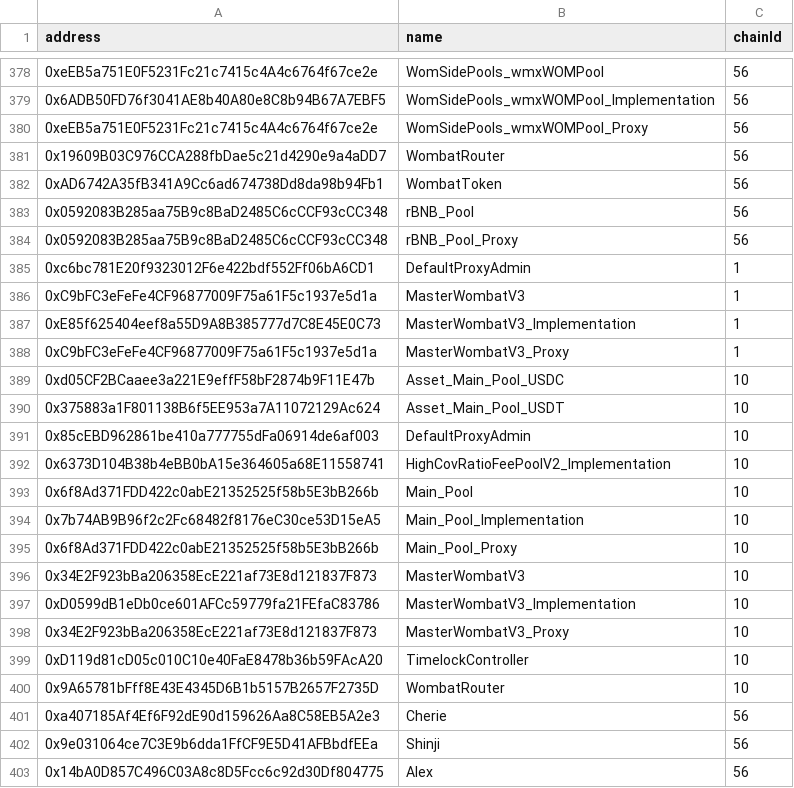
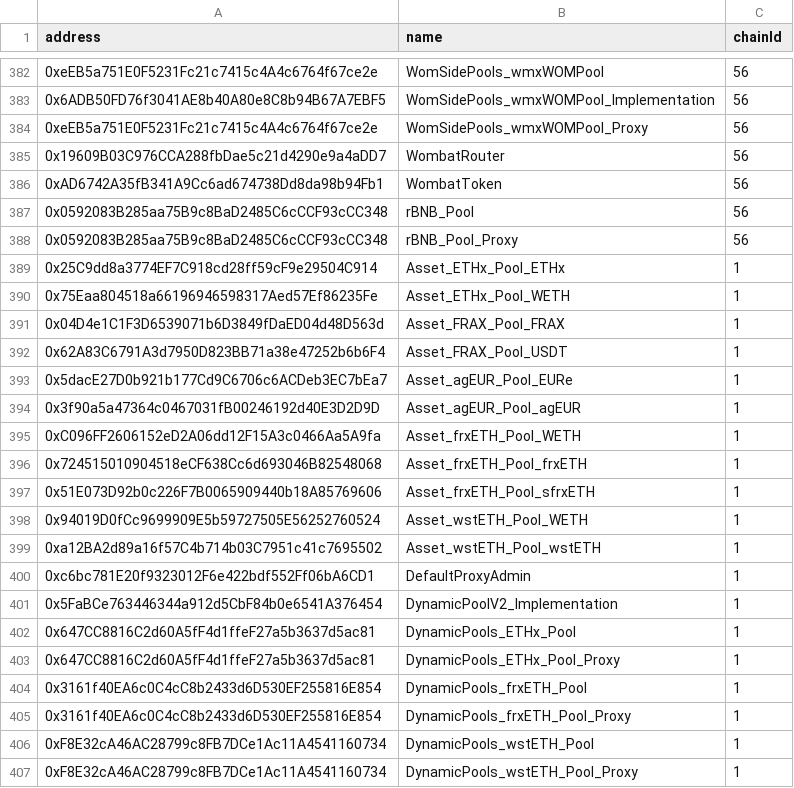
Before and after one commit to Sotatek-PhucTa/wombat, a CSV file: address-book.csv, drawn as a sheet; only a part is shown, gaps mark what is left out; the shorter side is filled out with more unchanged rows; the diff covers the shown part only.

```diff
--- a/address-book.csv
+++ b/address-book.csv
@@ -384,2 +388,20 @@ address,name,chainId
 0x0592083B285aa75B9c8BaD2485C6cCCF93cCC348,rBNB_Pool_Proxy,56
+0x25C9dd8a3774EF7C918cd28ff59cF9e29504C914,Asset_ETHx_Pool_ETHx,1
+0x75Eaa804518a66196946598317Aed57Ef86235Fe,Asset_ETHx_Pool_WETH,1
+0x04D4e1C1F3D6539071b6D3849fDaED04d48D563d,Asset_FRAX_Pool_FRAX,1
+0x62A83C6791A3d7950D823BB71a38e47252b6b6F4,Asset_FRAX_Pool_USDT,1
+0x5dacE27D0b921b177Cd9C6706c6ACDeb3EC7bEa7,Asset_agEUR_Pool_EURe,1
+0x3f90a5a47364c0467031fB00246192d40E3D2D9D,Asset_agEUR_Pool_agEUR,1
+0xC096FF2606152eD2A06dd12F15A3c0466Aa5A9fa,Asset_frxETH_Pool_WETH,1
+0x724515010904518eCF638Cc6d693046B82548068,Asset_frxETH_Pool_frxETH,1
+0x51E073D92b0c226F7B0065909440b18A85769606,Asset_frxETH_Pool_sfrxETH,1
+0x94019D0fCc9699909E5b59727505E56252760524,Asset_wstETH_Pool_WETH,1
+0xa12BA2d89a16f57C4b714b03C7951c41c7695502,Asset_wstETH_Pool_wstETH,1
 0xc6bc781E20f9323012F6e422bdf552Ff06bA6CD1,DefaultProxyAdmin,1
+0x5FaBCe763446344a912d5CbF84b0e6541A376454,DynamicPoolV2_Implementation,1
+0x647CC8816C2d60A5fF4d1ffeF27a5b3637d5ac81,DynamicPools_ETHx_Pool,1
+0x647CC8816C2d60A5fF4d1ffeF27a5b3637d5ac81,DynamicPools_ETHx_Pool_Proxy,1
+0x3161f40EA6c0C4cC8b2433d6D530EF255816E854,DynamicPools_frxETH_Pool,1
+0x3161f40EA6c0C4cC8b2433d6D530EF255816E854,DynamicPools_frxETH_Pool_Proxy,1
+0xF8E32cA46AC28799c8FB7DCe1Ac11A4541160734,DynamicPools_wstETH_Pool,1
+0xF8E32cA46AC28799c8FB7DCe1Ac11A4541160734,DynamicPools_wstETH_Pool_Proxy,1
```
Also changed, not shown: 19 added rows elsewhere in this file, 12 other files.
